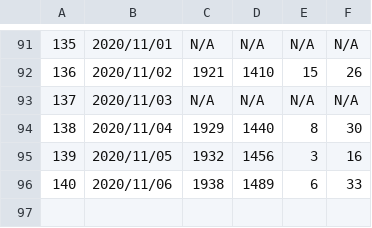
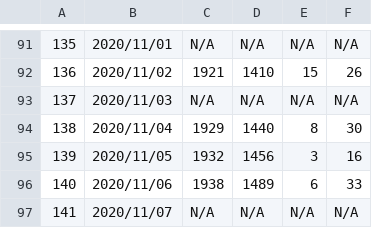
Before and after one commit to Unagi2/cocoa-getinfo, a CSV file: log_pool/cocoa_data.csv, drawn as a sheet; only a part is shown, gaps mark what is left out.

Commit message:
"Data update"

```diff
--- a/log_pool/cocoa_data.csv
+++ b/log_pool/cocoa_data.csv
@@ -96 +96,2 @@
 140,2020/11/06,1938,1489,6,33
+141,2020/11/07,N/A,N/A,N/A,N/A
```
Also changed, not shown: 2 other files.
